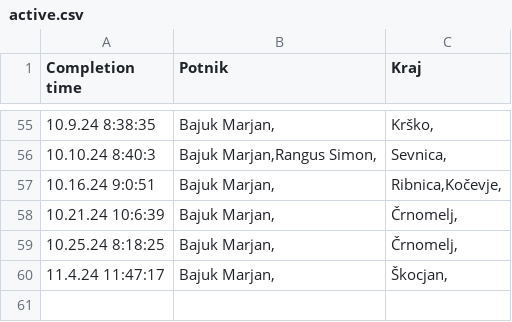
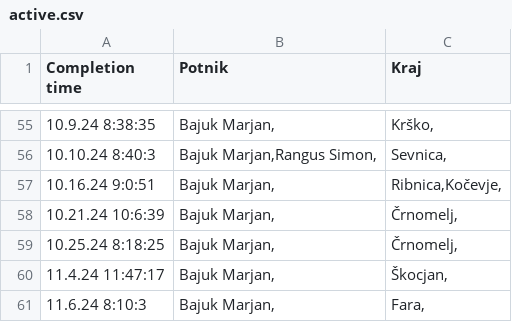
Before and after one commit to SRP-B/dat-nm, a CSV file: active.csv, drawn as a sheet; only a part is shown, gaps mark what is left out; the diff names each change by its address in the sheet, - before the commit and + after, or states it on an @@ line.

Commit message:
Appv12

```diff
--- a/active.csv
+++ b/active.csv
+row 61: 11.6.24 8:10:3 | Bajuk Marjan, | Fara,
```
